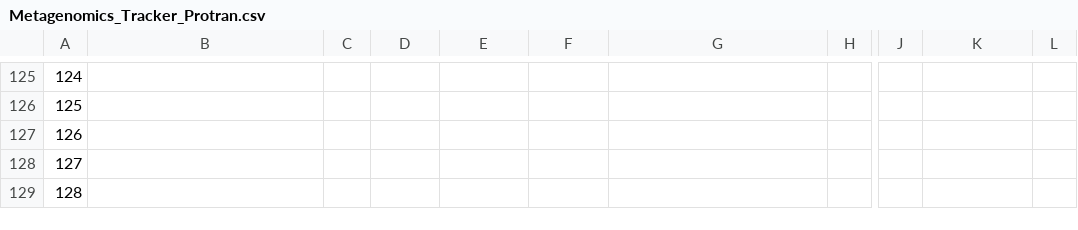
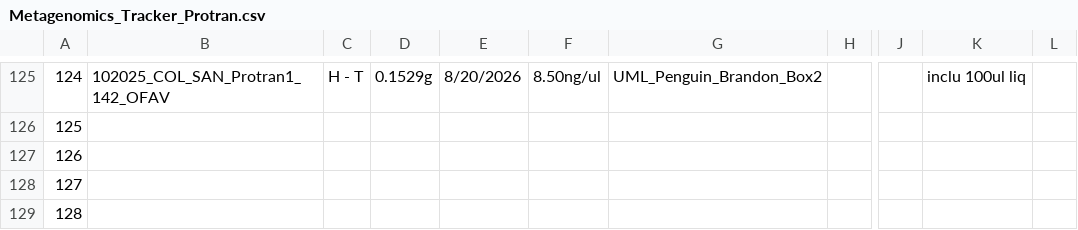
Before and after one commit to GWLab-UML/SAN_CORDAP, a CSV file: Probiotics_Transmission_Data/Metagenomics_Tracker_Protran.csv, drawn as a sheet; only a part is shown, gaps mark what is left out; the diff covers the shown part only; the diff names each change by its address in the sheet, - before the commit and + after, or states it on an @@ line.

```diff
--- a/Probiotics_Transmission_Data/Metagenomics_Tracker_Protran.csv
+++ b/Probiotics_Transmission_Data/Metagenomics_Tracker_Protran.csv
-B125: (empty)
+B125: 102025_COL_SAN_Protran1_142_OFAV
-C125: (empty)
+C125: H - T
-D125: (empty)
+D125: 0.1529g
-E125: (empty)
+E125: 8/20/2026
-F125: (empty)
+F125: 8.50ng/ul
-G125: (empty)
+G125: UML_Penguin_Brandon_Box2
-K125: (empty)
+K125: inclu 100ul liq
```
Also changed, not shown: 56 edited cells elsewhere in this file, Probiotics_Transmission_Data/COL_SAN_protran_sample_data.csv.
